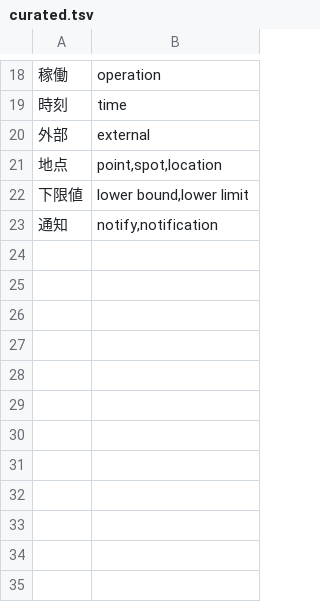
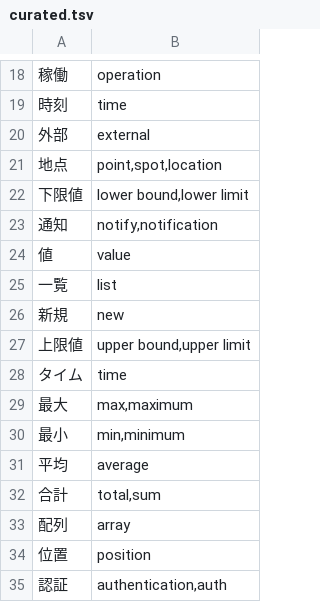
Before and after one commit to Fuku-hiro112/codic, a TSV file: engine/src/main/resources/dictionary/curated.tsv, drawn as a sheet; only a part is shown, gaps mark what is left out; the diff names each change by its address in the sheet, - before the commit and + after, or states it on an @@ line.

```diff
--- a/engine/src/main/resources/dictionary/curated.tsv
+++ b/engine/src/main/resources/dictionary/curated.tsv
+row 24: 値 | value
+row 25: 一覧 | list
+row 26: 新規 | new
+row 27: 上限値 | upper bound,upper limit
+row 28: タイム | time
+row 29: 最大 | max,maximum
+row 30: 最小 | min,minimum
+row 31: 平均 | average
+row 32: 合計 | total,sum
+row 33: 配列 | array
+row 34: 位置 | position
+row 35: 認証 | authentication,auth
```
Also changed, not shown: 3 other files.
